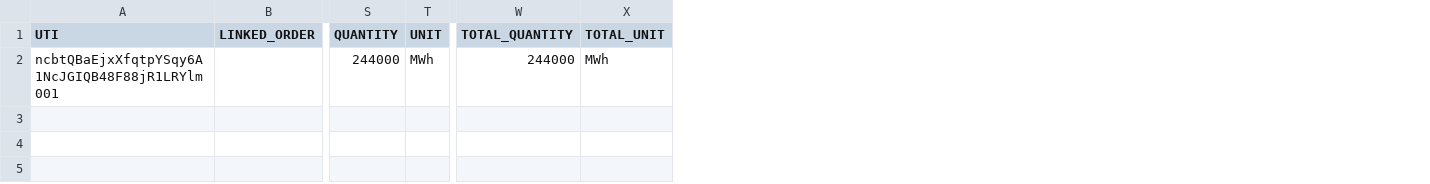
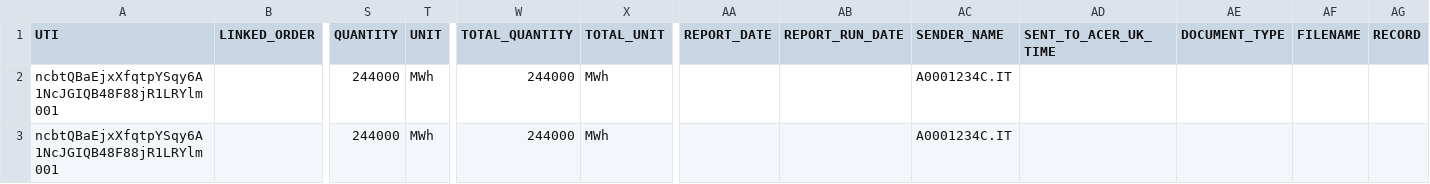
Before and after one commit to shatteringlass/remit_parser, a CSV file: tbl2_test.csv, drawn as a sheet; only a part is shown, gaps mark what is left out; rows hold the shown columns only; the diff names each change by its address in the sheet, - before the commit and + after, or states it on an @@ line.

```diff
--- a/tbl2_test.csv
+++ b/tbl2_test.csv
+column AA (REPORT_DATE), empty
+column AB (REPORT_RUN_DATE), empty
+column AC (SENDER_NAME), row 2: A0001234C.IT
+column AD (SENT_TO_ACER_UK_TIME), empty
+column AE (DOCUMENT_TYPE), empty
+column AF (FILENAME), empty
+column AG (RECORD), empty
+row 3: ncbtQBaEjxXfqtpYSqy6A1NcJGIQB48F88jR1LRYlm001 |  | 244000 | MWh | 244000 | MWh |  |  | A0001234C.IT
```
Also changed, not shown: 3 other files.
